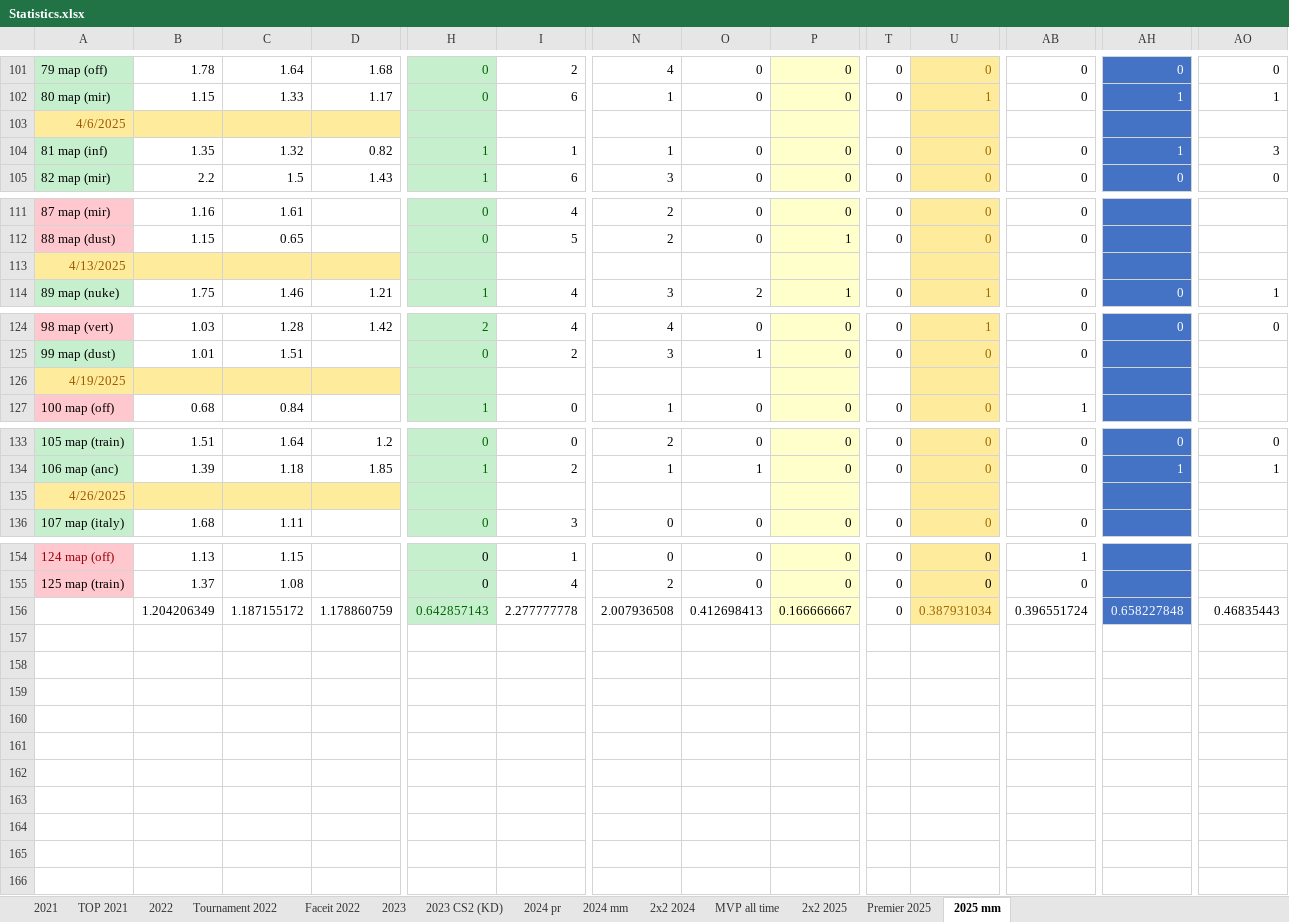
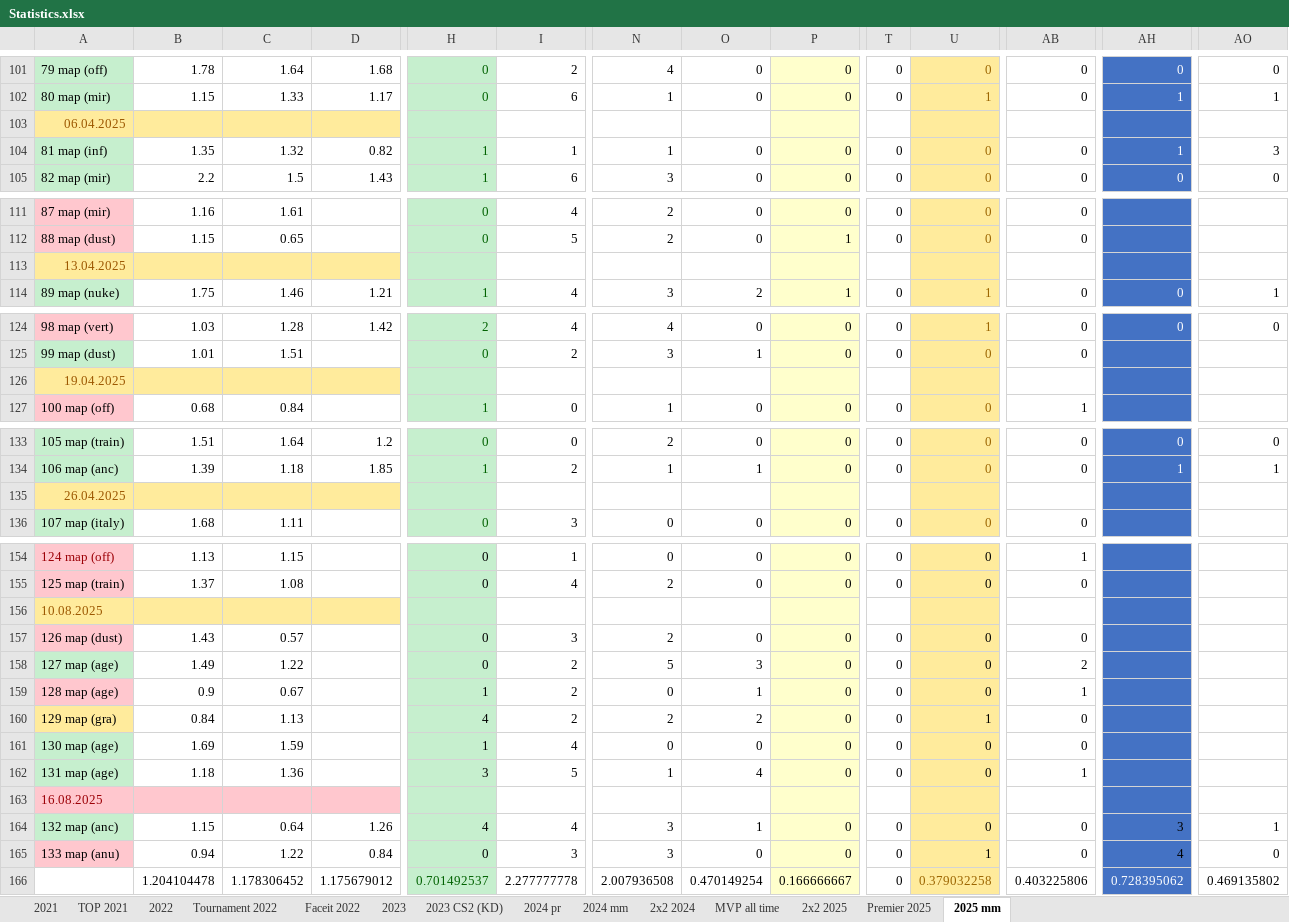
Before and after one commit to Geraque/stats-bot_v2, an Excel workbook: stats-bot_v2-app/src/main/resources/Statistics.xlsx, sheet 2025 mm, drawn as a sheet; only a part is shown, gaps mark what is left out; values as stored, in another font and other column widths than the file's, no borders; addresses are those after the commit; rows hold the shown columns only; the diff covers the shown part only; the diff names each change by its address in the sheet, - before the commit and + after, or states it on an @@ line.

```diff
--- a/stats-bot_v2-app/src/main/resources/Statistics.xlsx (sheet 2025 mm)
+++ b/stats-bot_v2-app/src/main/resources/Statistics.xlsx (sheet 2025 mm)
-A103: 4/6/2025
+A103: 06.04.2025
-A113: 4/13/2025
+A113: 13.04.2025
-A126: 4/19/2025
+A126: 19.04.2025
-A135: 4/26/2025
+A135: 26.04.2025
+row 156: 10.08.2025
+row 157: 126 map (dust) | 1.43 | 0.57 |  | 0 | 3 | 2 | 0 | 0 | 0 | 0 | 0
+row 158: 127 map (age) | 1.49 | 1.22 |  | 0 | 2 | 5 | 3 | 0 | 0 | 0 | 2
+row 159: 128 map (age) | 0.9 | 0.67 |  | 1 | 2 | 0 | 1 | 0 | 0 | 0 | 1
+row 160: 129 map (gra) | 0.84 | 1.13 |  | 4 | 2 | 2 | 2 | 0 | 0 | 1 | 0
+row 161: 130 map (age) | 1.69 | 1.59 |  | 1 | 4 | 0 | 0 | 0 | 0 | 0 | 0
+row 162: 131 map (age) | 1.18 | 1.36 |  | 3 | 5 | 1 | 4 | 0 | 0 | 0 | 1
+row 163: 16.08.2025
+row 164: 132 map (anc) | 1.15 | 0.64 | 1.26 | 4 | 4 | 3 | 1 | 0 | 0 | 0 | 0 | 3 | 1
+row 165: 133 map (anu) | 0.94 | 1.22 | 0.84 | 0 | 3 | 3 | 0 | 0 | 0 | 1 | 0 | 4 | 0
-B166: 1.204206349
+B166: 1.204104478
-C166: 1.187155172
+C166: 1.178306452
-D166: 1.178860759
+D166: 1.175679012
-H166: 0.642857143
+H166: 0.701492537
-O166: 0.412698413
+O166: 0.470149254
-U166: 0.387931034
+U166: 0.379032258
-AB166: 0.396551724
+AB166: 0.403225806
-AH166: 0.658227848
+AH166: 0.728395062
-AO166: 0.46835443
+AO166: 0.469135802
```
Also changed, not shown: 22 edited cells and cell formats elsewhere in this sheet, sheet Premier 2025, sheet 2х2 2025, formulas that keep their value, 2 other files.
